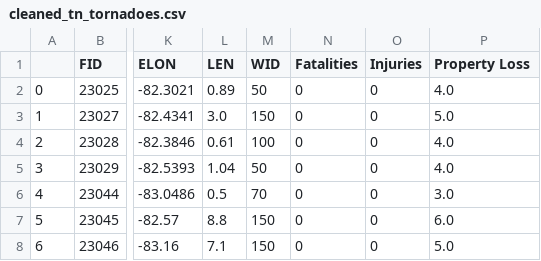
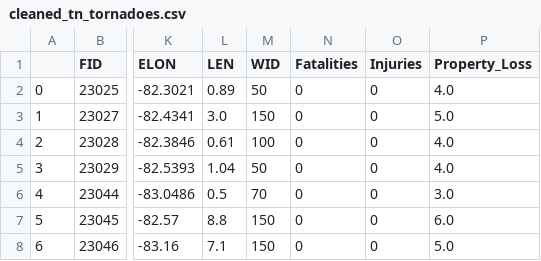
Before and after one commit to clarerobb/Tennessee_Tornadoes, a CSV file: Resources/cleaned_tn_tornadoes.csv, drawn as a sheet; only a part is shown, gaps mark what is left out; the diff names each change by its address in the sheet, - before the commit and + after, or states it on an @@ line.

Commit message:
fixed clean code

```diff
--- a/Resources/cleaned_tn_tornadoes.csv
+++ b/Resources/cleaned_tn_tornadoes.csv
-P1: Property Loss
+P1: Property_Loss
```
Also changed, not shown: 1 other file.
